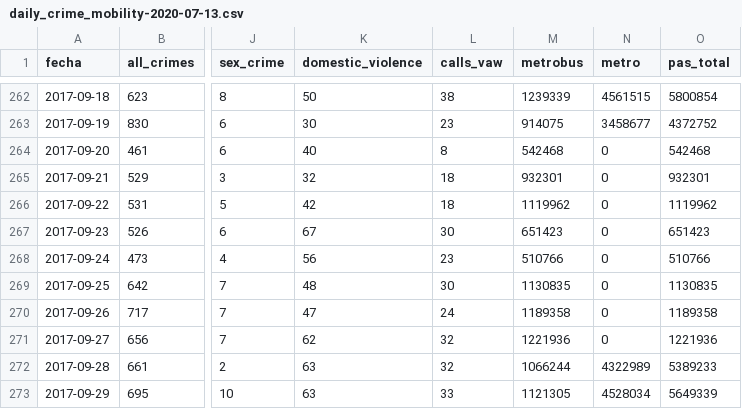
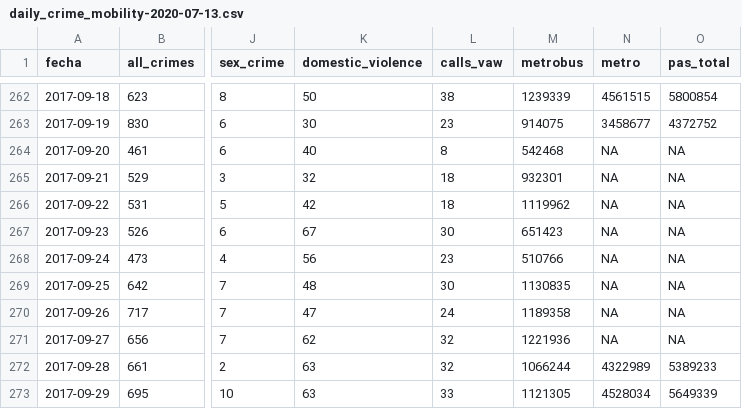
Before and after one commit to prestevez/covid-19-crime-mx, a CSV file: data/daily_crime_mobility-2020-07-13.csv, drawn as a sheet; only a part is shown, gaps mark what is left out; the diff names each change by its address in the sheet, - before the commit and + after, or states it on an @@ line.

Commit message:
changed metro values with zero to NA

```diff
--- a/data/daily_crime_mobility-2020-07-13.csv
+++ b/data/daily_crime_mobility-2020-07-13.csv
-N264:N271 (metro): 0
+N264:N271 (metro): NA
-O264 (pas_total): 542468
+O264 (pas_total): NA
-O265 (pas_total): 932301
+O265 (pas_total): NA
-O266 (pas_total): 1119962
+O266 (pas_total): NA
-O267 (pas_total): 651423
+O267 (pas_total): NA
-O268 (pas_total): 510766
+O268 (pas_total): NA
-O269 (pas_total): 1130835
+O269 (pas_total): NA
-O270 (pas_total): 1189358
+O270 (pas_total): NA
-O271 (pas_total): 1221936
+O271 (pas_total): NA
```
Also changed, not shown: 1 other file.
